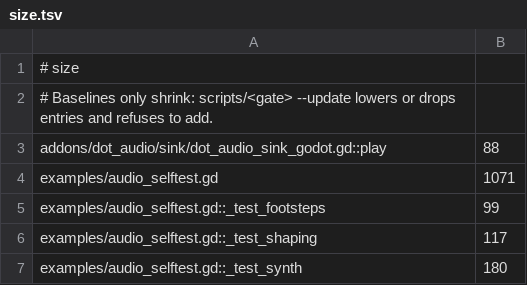
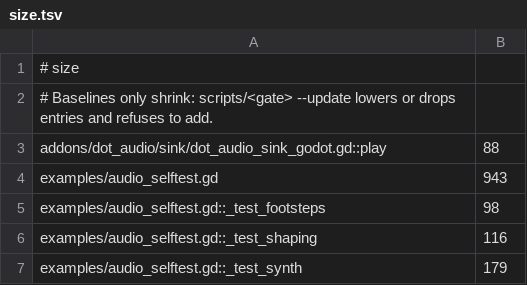
Before and after one commit to modcommunity/dot-audio, a TSV file: ci/efficiency/size.tsv, drawn as a sheet.

```diff
--- a/ci/efficiency/size.tsv
+++ b/ci/efficiency/size.tsv
@@ -3,5 +3,5 @@
 addons/dot_audio/sink/dot_audio_sink_godot.gd::play	88
-examples/audio_selftest.gd	1071
-examples/audio_selftest.gd::_test_footsteps	99
-examples/audio_selftest.gd::_test_shaping	117
-examples/audio_selftest.gd::_test_synth	180
+examples/audio_selftest.gd	943
+examples/audio_selftest.gd::_test_footsteps	98
+examples/audio_selftest.gd::_test_shaping	116
+examples/audio_selftest.gd::_test_synth	179
```
Also changed, not shown: 7 other files.
